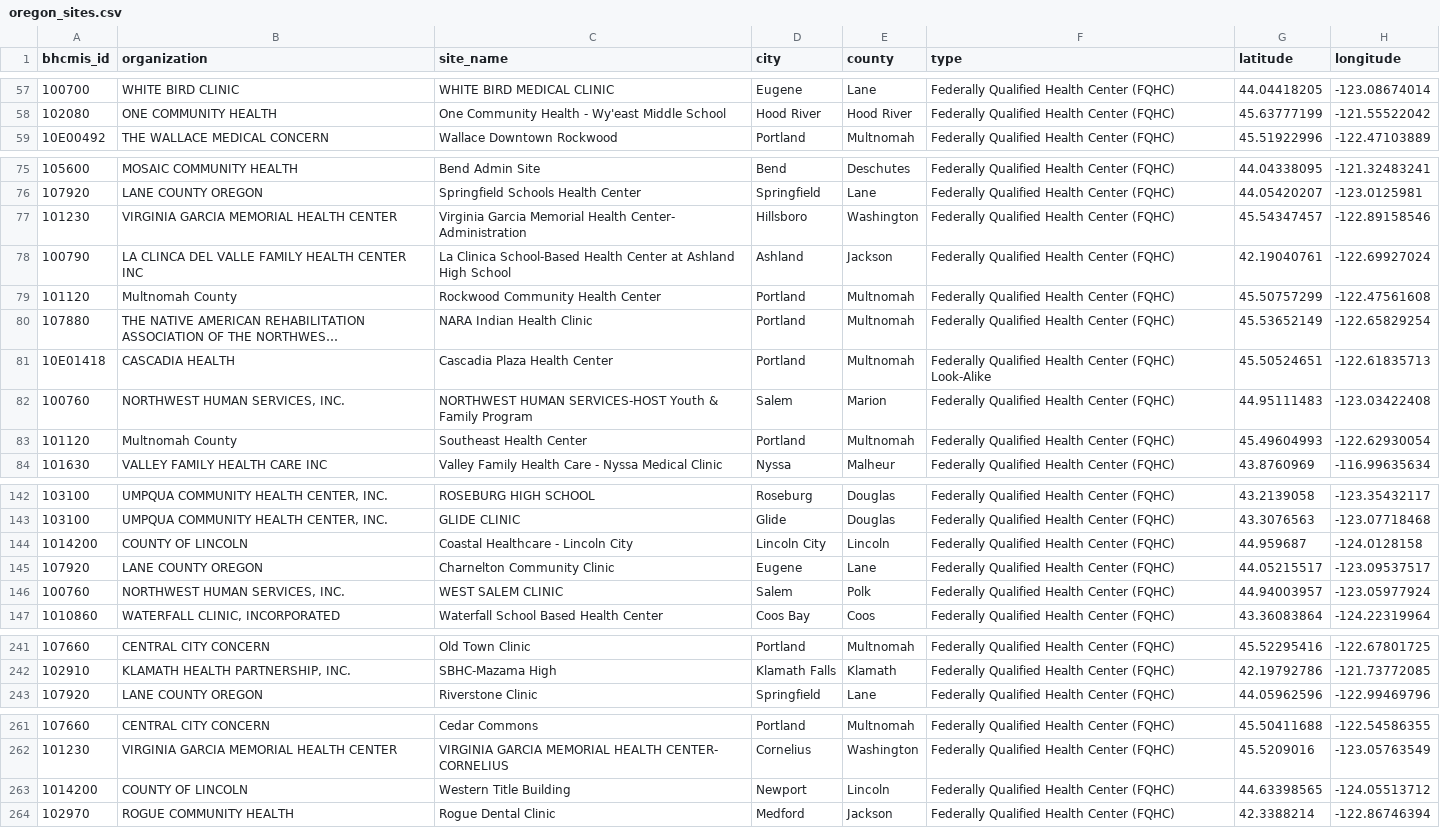
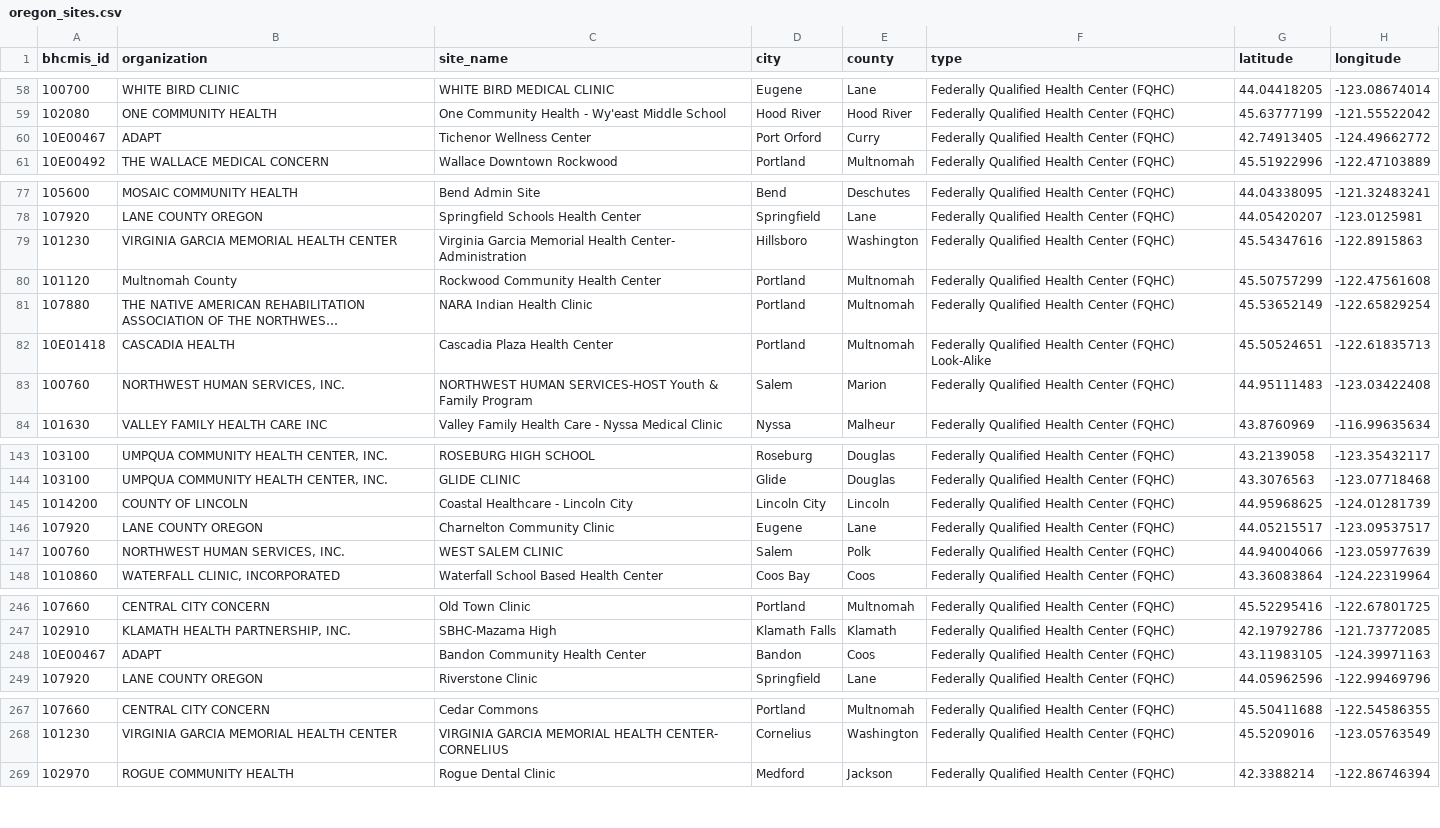
Before and after one commit to pitzer-e/pitzer-e.github.io, a CSV file: projects/oregon-fqhc/data/processed/oregon_sites.csv, drawn as a sheet; only a part is shown, gaps mark what is left out; long unchanged cells end in …; the diff covers the shown part only.

```diff
--- a/projects/oregon-fqhc/data/processed/oregon_sites.csv
+++ b/projects/oregon-fqhc/data/processed/oregon_sites.csv
@@ -58,2 +59,3 @@ bhcmis_id,organization,site_name,city,county,type,latitude,longitude
 102080,ONE COMMUNITY HEALTH,One Community Health - Wy'east Middle School,Hood River,Hood River,Federally Qualified Health Center (FQHC),45.63777199,-121.55522042
+10E00467,ADAPT,Tichenor Wellness Center,Port Orford,Curry,Federally Qualified Health Center (FQHC),42.74913405,-124.49662772
 10E00492,THE WALLACE MEDICAL CONCERN,Wallace Downtown Rockwood,Portland,Multnomah,Federally Qualified Health Center (FQHC),45.51922996,-122.47103889
@@ -76,4 +78,3 @@ bhcmis_id,organization,site_name,city,county,type,latitude,longitude
 107920,LANE COUNTY OREGON,Springfield Schools Health Center,Springfield,Lane,Federally Qualified Health Center (FQHC),44.05420207,-123.0125981
-101230,VIRGINIA GARCIA MEMORIAL HEALTH CENTER,Virginia Garcia Memorial Health Center- Administration,Hillsboro,Washington,Federally Qualified Health Center (FQHC),45.54347457,-122.89158546
-100790,LA CLINCA DEL VALLE FAMILY HEALTH CENTER INC,La Clinica School-Based Health Center at Ashland High School,Ashland,Jackson,Federally Qualified Health Center (FQHC),42.19040761,-122.69927024
+101230,VIRGINIA GARCIA MEMORIAL HEALTH CENTER,Virginia Garcia Memorial Health Center- Administration,Hillsboro,Washington,Federally Qualified Health Center (FQHC),45.54347616,-122.8915863
 101120,Multnomah County,Rockwood Community Health Center,Portland,Multnomah,Federally Qualified Health Center (FQHC),45.50757299,-122.47561608
@@ -82,3 +83,2 @@ bhcmis_id,organization,site_name,city,county,type,latitude,longitude
 100760,"NORTHWEST HUMAN SERVICES, INC.",NORTHWEST HUMAN SERVICES-HOST Youth & Family Program,Salem,Marion,Federally Qualified Health Center (FQHC),44.95111483,-123.03422408
-101120,Multnomah County,Southeast Health Center,Portland,Multnomah,Federally Qualified Health Center (FQHC),45.49604993,-122.62930054
 101630,VALLEY FAMILY HEALTH CARE INC,Valley Family Health Care - Nyssa Medical Clinic,Nyssa,Malheur,Federally Qualified Health Center (FQHC),43.8760969,-116.99635634
@@ -143,5 +144,5 @@ bhcmis_id,organization,site_name,city,county,type,latitude,longitude
 103100,"UMPQUA COMMUNITY HEALTH CENTER, INC.",GLIDE CLINIC,Glide,Douglas,Federally Qualified Health Center (FQHC),43.3076563,-123.07718468
-1014200,COUNTY OF LINCOLN,Coastal Healthcare - Lincoln City,Lincoln City,Lincoln,Federally Qualified Health Center (FQHC),44.959687,-124.0128158
+1014200,COUNTY OF LINCOLN,Coastal Healthcare - Lincoln City,Lincoln City,Lincoln,Federally Qualified Health Center (FQHC),44.95968625,-124.01281739
 107920,LANE COUNTY OREGON,Charnelton Community Clinic,Eugene,Lane,Federally Qualified Health Center (FQHC),44.05215517,-123.09537517
-100760,"NORTHWEST HUMAN SERVICES, INC.",WEST SALEM CLINIC,Salem,Polk,Federally Qualified Health Center (FQHC),44.94003957,-123.05977924
+100760,"NORTHWEST HUMAN SERVICES, INC.",WEST SALEM CLINIC,Salem,Polk,Federally Qualified Health Center (FQHC),44.94004066,-123.05977639
 1010860,"WATERFALL CLINIC, INCORPORATED",Waterfall School Based Health Center,Coos Bay,Coos,Federally Qualified Health Center (FQHC),43.36083864,-124.22319964
@@ -242,2 +247,3 @@ bhcmis_id,organization,site_name,city,county,type,latitude,longitude
 102910,"KLAMATH HEALTH PARTNERSHIP, INC.",SBHC-Mazama High,Klamath Falls,Klamath,Federally Qualified Health Center (FQHC),42.19792786,-121.73772085
+10E00467,ADAPT,Bandon Community Health Center,Bandon,Coos,Federally Qualified Health Center (FQHC),43.11983105,-124.39971163
 107920,LANE COUNTY OREGON,Riverstone Clinic,Springfield,Lane,Federally Qualified Health Center (FQHC),44.05962596,-122.99469796
@@ -262,3 +268,2 @@ bhcmis_id,organization,site_name,city,county,type,latitude,longitude
 101230,VIRGINIA GARCIA MEMORIAL HEALTH CENTER,VIRGINIA GARCIA MEMORIAL HEALTH CENTER- CORNELIUS,Cornelius,Washington,Federally Qualified Health Center (FQHC),45.5209016,-123.05763549
-1014200,COUNTY OF LINCOLN,Western Title Building,Newport,Lincoln,Federally Qualified Health Center (FQHC),44.63398565,-124.05513712
 102970,ROGUE COMMUNITY HEALTH,Rogue Dental Clinic,Medford,Jackson,Federally Qualified Health Center (FQHC),42.3388214,-122.86746394
```
Also changed, not shown: 4 added rows, 7 moved rows and 10 edited cells elsewhere in this file, projects/oregon-fqhc/data/processed/oregon_sites_joined.csv, 14 other files.
